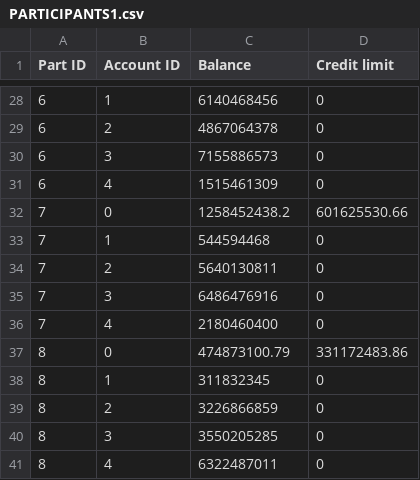
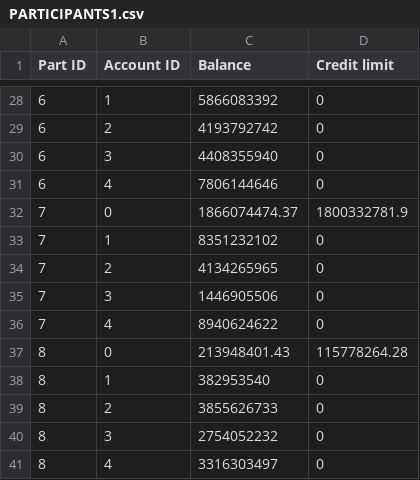
Before and after one commit to MatthiasCiers/Telen-Wouters_Generator, a CSV file: PARTICIPANTS1.csv, drawn as a sheet; only a part is shown, gaps mark what is left out; the diff covers the shown part only.

```diff
--- a/PARTICIPANTS1.csv
+++ b/PARTICIPANTS1.csv
@@ -28,14 +28,14 @@ Part ID;Account ID;Balance;Credit limit
-6;1;6140468456;0
-6;2;4867064378;0
-6;3;7155886573;0
-6;4;1515461309;0
-7;0;1258452438.2;601625530.66
-7;1;544594468;0
-7;2;5640130811;0
-7;3;6486476916;0
-7;4;2180460400;0
-8;0;474873100.79;331172483.86
-8;1;311832345;0
-8;2;3226866859;0
-8;3;3550205285;0
-8;4;6322487011;0
+6;1;5866083392;0
+6;2;4193792742;0
+6;3;4408355940;0
+6;4;7806144646;0
+7;0;1866074474.37;1800332781.9
+7;1;8351232102;0
+7;2;4134265965;0
+7;3;1446905506;0
+7;4;8940624622;0
+8;0;213948401.43;115778264.28
+8;1;382953540;0
+8;2;3855626733;0
+8;3;2754052232;0
+8;4;3316303497;0
```
Also changed, not shown: 32 edited cells elsewhere in this file, 4 other files.
